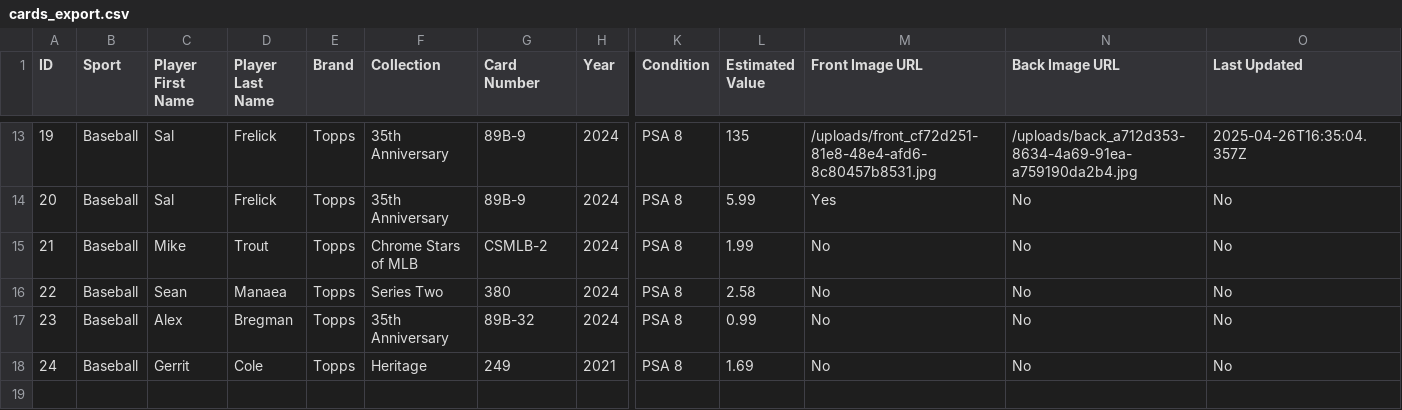
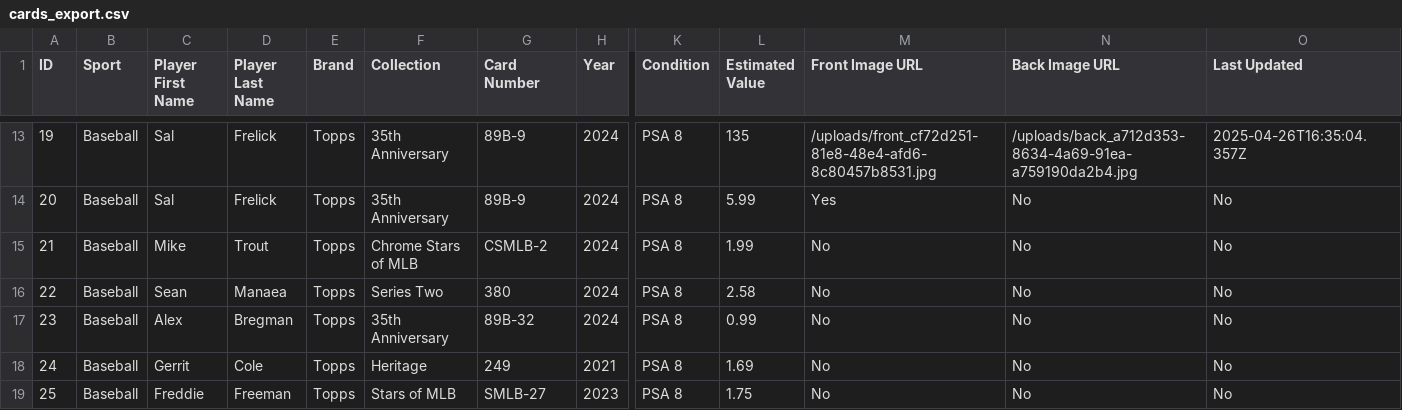
Before and after one commit to scsoccer1617/PackScan, a CSV file: exports/cards_export.csv, drawn as a sheet; only a part is shown, gaps mark what is left out; rows hold the shown columns only; the diff names each change by its address in the sheet, - before the commit and + after, or states it on an @@ line.

```diff
--- a/exports/cards_export.csv
+++ b/exports/cards_export.csv
+row 19: 25 | Baseball | Freddie | Freeman | Topps | Stars of MLB | SMLB-27 | 2023 | PSA 8 | 1.75 | No | No | No
```
Also changed, not shown: 4 other files.
